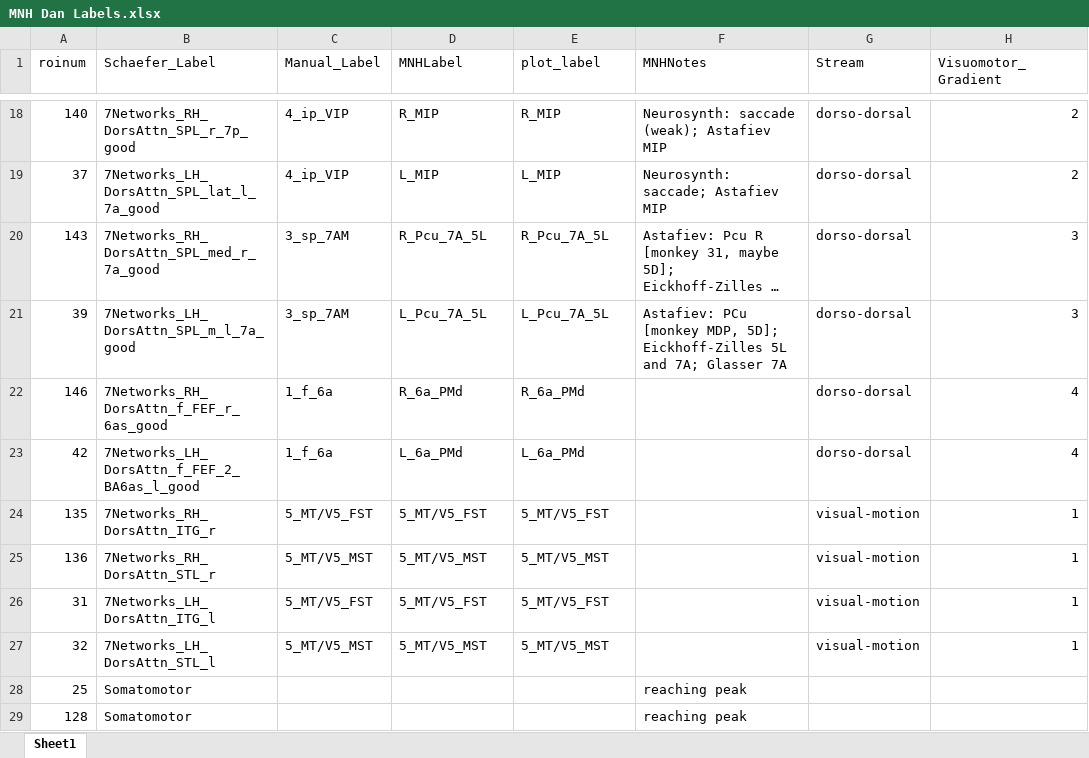
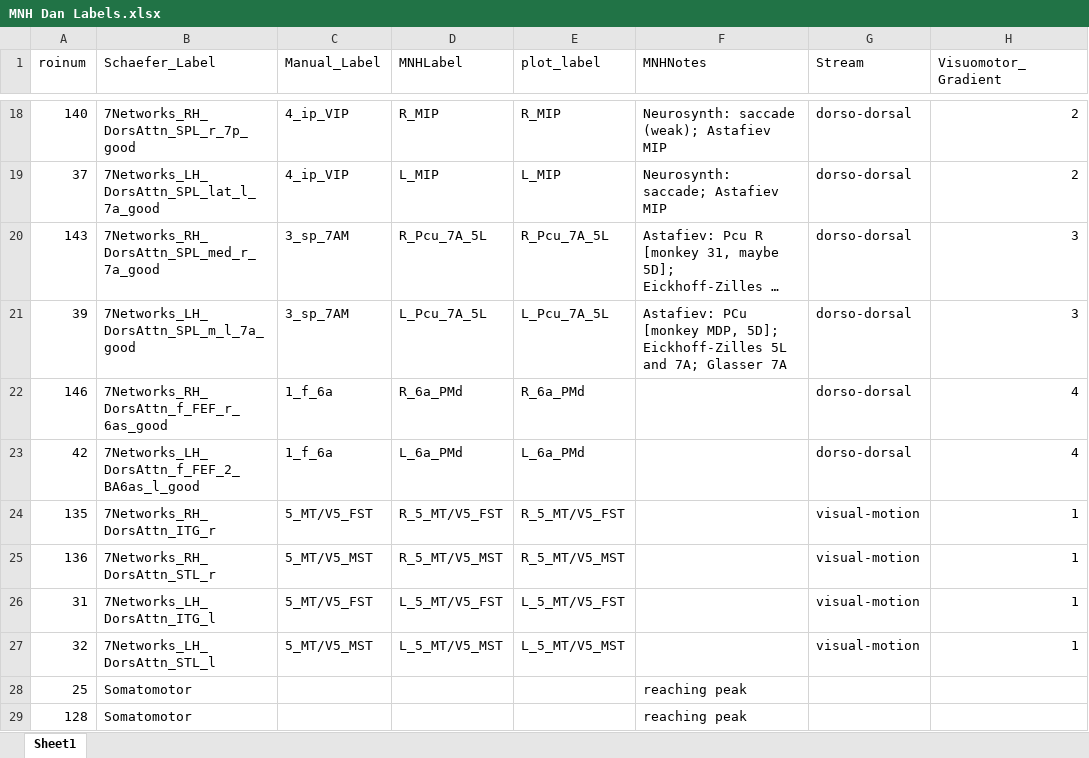
Before and after one commit to UNCDEPENdLab/clock_analysis, an Excel workbook: fmri/keuka_brain_behavior_analyses/dan/MNH Dan Labels.xlsx, sheet Sheet1, drawn as a sheet; only a part is shown, gaps mark what is left out; long unchanged cells end in …; values as stored, in another font and other column widths than the file's, no borders; the diff names each change by its address in the sheet, - before the commit and + after, or states it on an @@ line.

Commit message:
Gradient plots

```diff
--- a/fmri/keuka_brain_behavior_analyses/dan/MNH Dan Labels.xlsx (sheet Sheet1)
+++ b/fmri/keuka_brain_behavior_analyses/dan/MNH Dan Labels.xlsx (sheet Sheet1)
-D24 (MNHLabel): 5_MT/V5_FST
+D24 (MNHLabel): R_5_MT/V5_FST
-E24 (plot_label): 5_MT/V5_FST
+E24 (plot_label): R_5_MT/V5_FST
-D25 (MNHLabel): 5_MT/V5_MST
+D25 (MNHLabel): R_5_MT/V5_MST
-E25 (plot_label): 5_MT/V5_MST
+E25 (plot_label): R_5_MT/V5_MST
-D26 (MNHLabel): 5_MT/V5_FST
+D26 (MNHLabel): L_5_MT/V5_FST
-E26 (plot_label): 5_MT/V5_FST
+E26 (plot_label): L_5_MT/V5_FST
-D27 (MNHLabel): 5_MT/V5_MST
+D27 (MNHLabel): L_5_MT/V5_MST
-E27 (plot_label): 5_MT/V5_MST
+E27 (plot_label): L_5_MT/V5_MST
```
Also changed, not shown: 2 other files.
